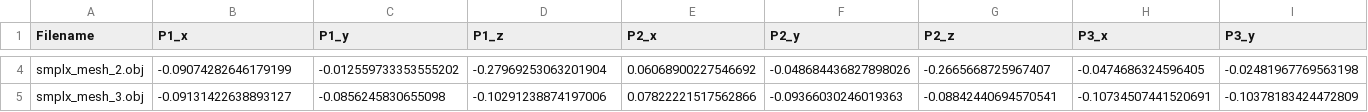
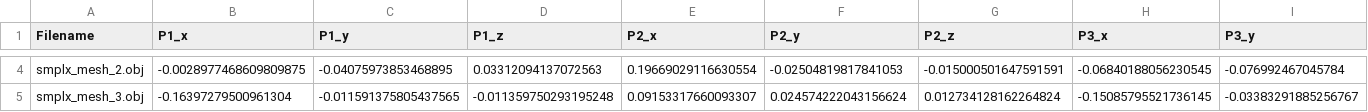
Before and after one commit to bauerjo-eth/bachelor-thesis, a CSV file: smplx_labels_test/labels.csv, drawn as a sheet; only a part is shown, gaps mark what is left out; the diff covers the shown part only; the diff names each change by its address in the sheet, - before the commit and + after, or states it on an @@ line.

```diff
--- a/smplx_labels_test/labels.csv
+++ b/smplx_labels_test/labels.csv
-B4 (P1_x): -0.09074282646179199
+B4 (P1_x): -0.0028977468609809875
-C4 (P1_y): -0.012559733353555202
+C4 (P1_y): -0.04075973853468895
-D4 (P1_z): -0.27969253063201904
+D4 (P1_z): 0.03312094137072563
-E4 (P2_x): 0.06068900227546692
+E4 (P2_x): 0.19669029116630554
-F4 (P2_y): -0.048684436827898026
+F4 (P2_y): -0.02504819817841053
-G4 (P2_z): -0.2665668725967407
+G4 (P2_z): -0.015000501647591591
-H4 (P3_x): -0.0474686324596405
+H4 (P3_x): -0.06840188056230545
-I4 (P3_y): -0.02481967769563198
+I4 (P3_y): -0.076992467045784
-B5 (P1_x): -0.09131422638893127
+B5 (P1_x): -0.16397279500961304
-C5 (P1_y): -0.0856245830655098
+C5 (P1_y): -0.011591375805437565
-D5 (P1_z): -0.10291238874197006
+D5 (P1_z): -0.011359750293195248
-E5 (P2_x): 0.07822221517562866
+E5 (P2_x): 0.09153317660093307
-F5 (P2_y): -0.09366030246019363
+F5 (P2_y): 0.024574222043156624
-G5 (P2_z): -0.08842440694570541
+G5 (P2_z): 0.012734128162264824
-H5 (P3_x): -0.10734507441520691
+H5 (P3_x): -0.15085795521736145
-I5 (P3_y): -0.10378183424472809
+I5 (P3_y): -0.03383291885256767
```
Also changed, not shown: 164 edited cells elsewhere in this file, 3 other files.
